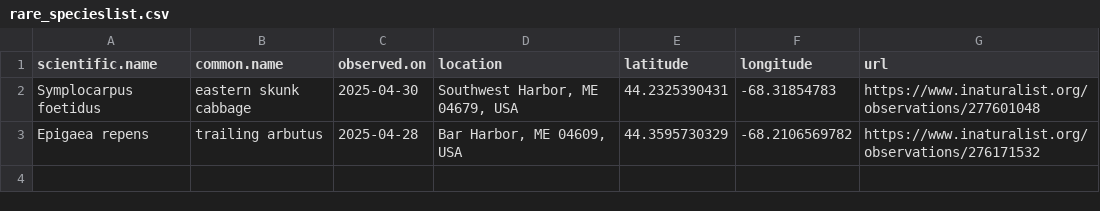
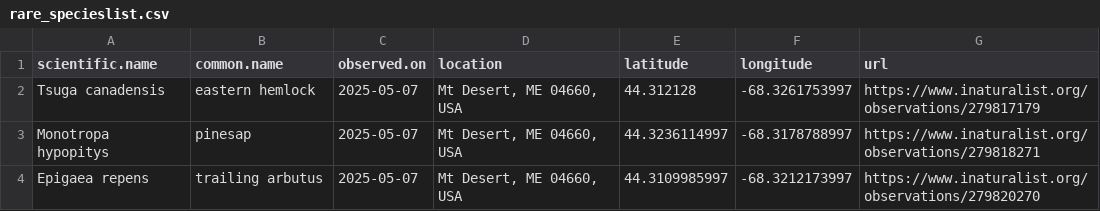
Before and after one commit to Kylelima21/ANP_managers_report, a CSV file: email_alerts/outputs/rare_specieslist.csv, drawn as a sheet.

```diff
--- a/email_alerts/outputs/rare_specieslist.csv
+++ b/email_alerts/outputs/rare_specieslist.csv
@@ -1,3 +1,4 @@
 "scientific.name","common.name","observed.on","location","latitude","longitude","url"
-"Symplocarpus foetidus","eastern skunk cabbage",2025-04-30,"Southwest Harbor, ME 04679, USA",44.2325390431,-68.31854783,"https://www.inaturalist.org/observations/277601048"
-"Epigaea repens","trailing arbutus",2025-04-28,"Bar Harbor, ME 04609, USA",44.3595730329,-68.2106569782,"https://www.inaturalist.org/observations/276171532"
+"Tsuga canadensis","eastern hemlock",2025-05-07,"Mt Desert, ME 04660, USA",44.312128,-68.3261753997,"https://www.inaturalist.org/observations/279817179"
+"Monotropa hypopitys","pinesap",2025-05-07,"Mt Desert, ME 04660, USA",44.3236114997,-68.3178788997,"https://www.inaturalist.org/observations/279818271"
+"Epigaea repens","trailing arbutus",2025-05-07,"Mt Desert, ME 04660, USA",44.3109985997,-68.3212173997,"https://www.inaturalist.org/observations/279820270"
```
Also changed, not shown: email_alerts/outputs/invasive_pestslist.csv, email_alerts/outputs/te_specieslist.csv, 3 other files.
